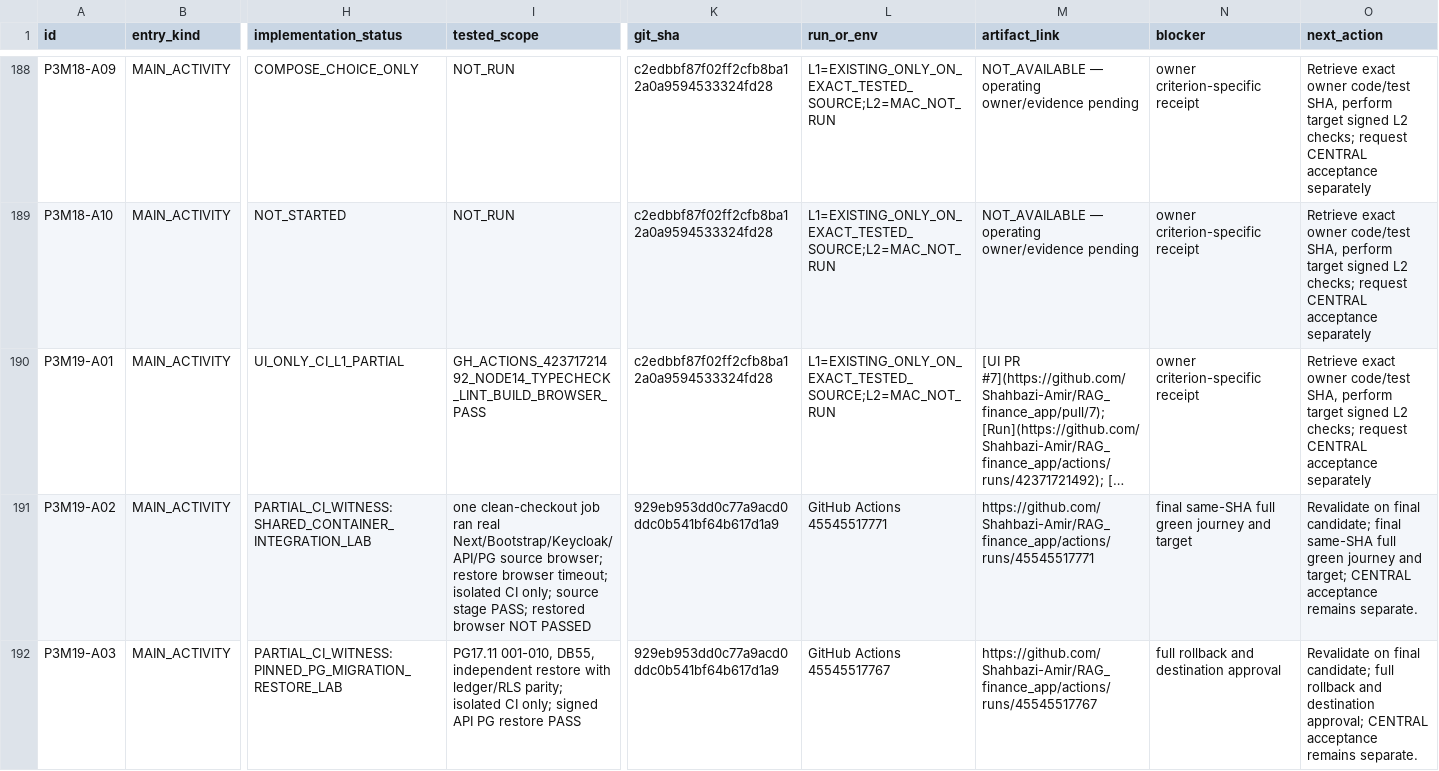
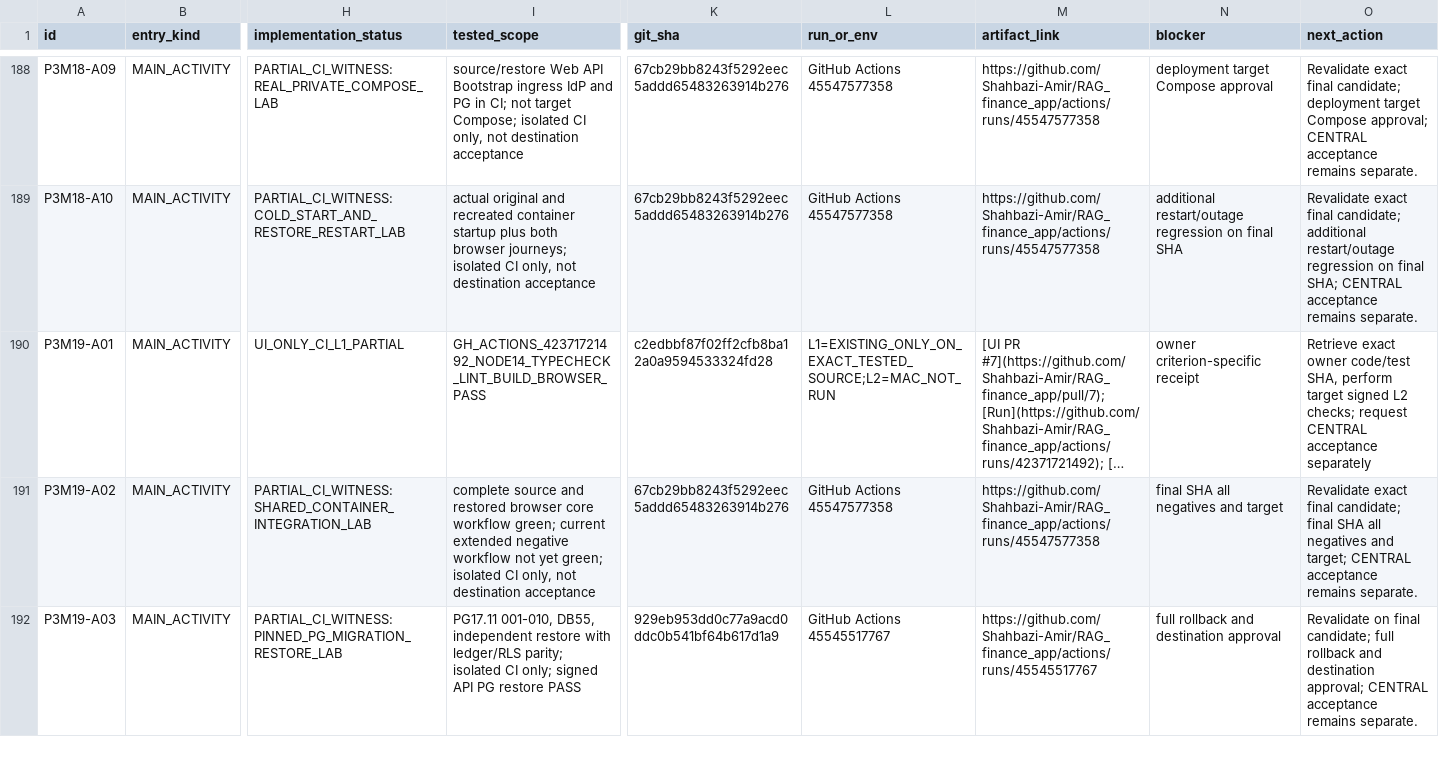
Before and after one commit to Shahbazi-Amir/RAG_finance_app, a CSV file: coordination/integration/PHASE3_393_CANONICAL_APP_ONLY_EXECUTION_LEDGER_20261124.csv, drawn as a sheet; only a part is shown, gaps mark what is left out; long unchanged cells end in …; the diff covers the shown part only; the diff names each change by its address in the sheet, - before the commit and + after, or states it on an @@ line.

Commit message:
reconcile canonical partial witnesses to verified green source/restore browser and signed regression, preserve all acceptance gates

```diff
--- a/coordination/integration/PHASE3_393_CANONICAL_APP_ONLY_EXECUTION_LEDGER_20261124.csv
+++ b/coordination/integration/PHASE3_393_CANONICAL_APP_ONLY_EXECUTION_LEDGER_20261124.csv
-H188 (implementation_status): COMPOSE_CHOICE_ONLY
+H188 (implementation_status): PARTIAL_CI_WITNESS: REAL_PRIVATE_COMPOSE_LAB
-I188 (tested_scope): NOT_RUN
+I188 (tested_scope): source/restore Web API Bootstrap ingress IdP and PG in CI; not target Compose; isolated CI only, not destination acceptance
-K188:K189 (git_sha): c2edbbf87f02ff2cfb8ba12a0a9594533324fd28
+K188:K189 (git_sha): 67cb29bb8243f5292eec5addd65483263914b276
-L188:L189 (run_or_env): L1=EXISTING_ONLY_ON_EXACT_TESTED_SOURCE;L2=MAC_NOT_RUN
+L188:L189 (run_or_env): GitHub Actions 45547577358
-M188:M189 (artifact_link): NOT_AVAILABLE — operating owner/evidence pending
+M188:M189 (artifact_link): https://github.com/Shahbazi-Amir/RAG_finance_app/actions/runs/45547577358
-N188 (blocker): owner criterion-specific receipt
+N188 (blocker): deployment target Compose approval
-O188 (next_action): Retrieve exact owner code/test SHA, perform target signed L2 checks; request CENTRAL acceptance separately
+O188 (next_action): Revalidate exact final candidate; deployment target Compose approval; CENTRAL acceptance remains separate.
-H189 (implementation_status): NOT_STARTED
+H189 (implementation_status): PARTIAL_CI_WITNESS: COLD_START_AND_RESTORE_RESTART_LAB
-I189 (tested_scope): NOT_RUN
+I189 (tested_scope): actual original and recreated container startup plus both browser journeys; isolated CI only, not destination acceptance
-N189 (blocker): owner criterion-specific receipt
+N189 (blocker): additional restart/outage regression on final SHA
-O189 (next_action): Retrieve exact owner code/test SHA, perform target signed L2 checks; request CENTRAL acceptance separately
+O189 (next_action): Revalidate exact final candidate; additional restart/outage regression on final SHA; CENTRAL acceptance remains separate.
-I191 (tested_scope): one clean-checkout job ran real Next/Bootstrap/Keycloak/API/PG source browser; restore browser timeout; isolated CI only; source stage PASS; restored browser NOT PASSED
+I191 (tested_scope): complete source and restored browser core workflow green; current extended negative workflow not yet green; isolated CI only, not destination acceptance
-K191 (git_sha): 929eb953dd0c77a9acd0ddc0b541bf64b617d1a9
+K191 (git_sha): 67cb29bb8243f5292eec5addd65483263914b276
-L191 (run_or_env): GitHub Actions 45545517771
+L191 (run_or_env): GitHub Actions 45547577358
-M191 (artifact_link): https://github.com/Shahbazi-Amir/RAG_finance_app/actions/runs/45545517771
+M191 (artifact_link): https://github.com/Shahbazi-Amir/RAG_finance_app/actions/runs/45547577358
-N191 (blocker): final same-SHA full green journey and target
+N191 (blocker): final SHA all negatives and target
-O191 (next_action): Revalidate on final candidate; final same-SHA full green journey and target;…
+O191 (next_action): Revalidate exact final candidate; final SHA all negatives and target;…
```
Also changed, not shown: 161 edited cells elsewhere in this file.
